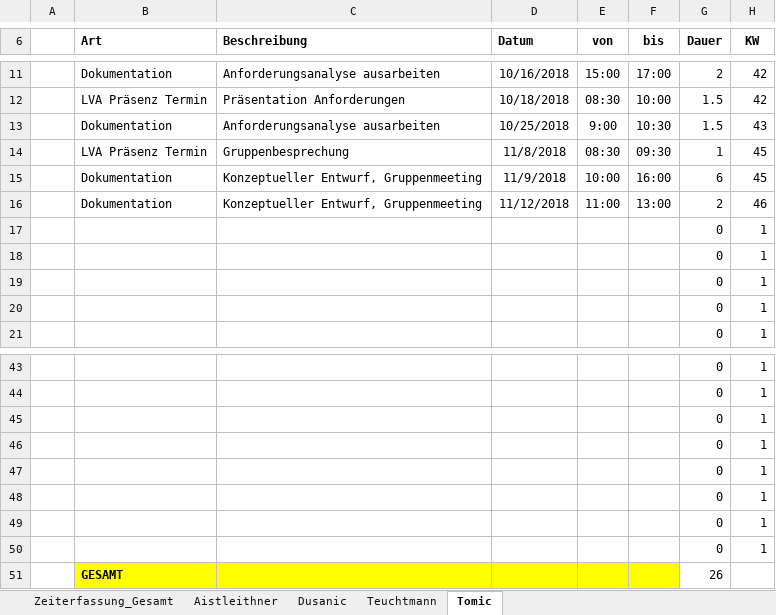
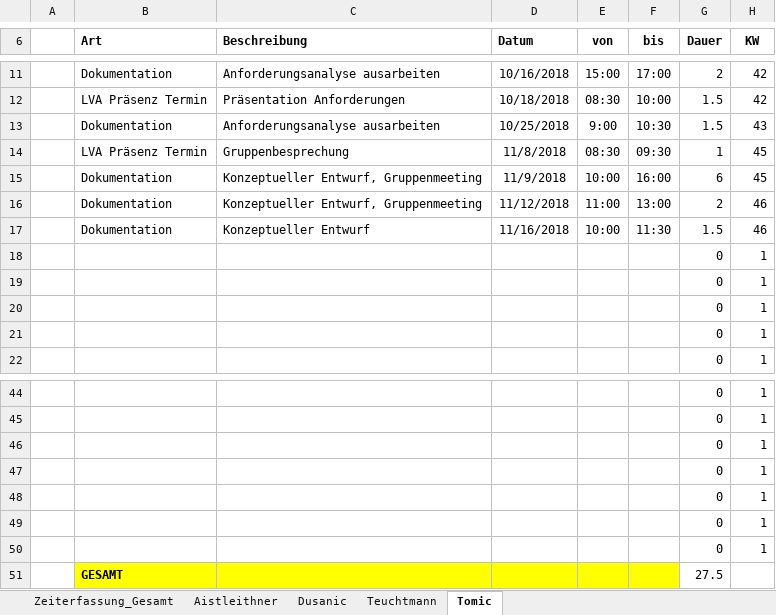
Before and after one commit to aistleithnera/258321_DKE_PR, an Excel workbook: Zeiterfassung/Zeiterfassung_Gesamt.xlsx, sheet Tomic, drawn as a sheet; only a part is shown, gaps mark what is left out; values as stored, in another font and other column widths than the file's, no borders; table styles not drawn; removed rows and columns are numbered as before the commit, all else as after; the diff names each change by its address in the sheet, - before the commit and + after, or states it on an @@ line.

```diff
--- a/Zeiterfassung/Zeiterfassung_Gesamt.xlsx (sheet Tomic)
+++ b/Zeiterfassung/Zeiterfassung_Gesamt.xlsx (sheet Tomic)
+row 17:  | Dokumentation | Konzeptueller Entwurf | 11/16/2018 | 10:00 | 11:30 | 1.5 | 46
-row 50:  |  |  |  |  |  | 0 | 1
-G51 (Dauer): 26
+G51 (Dauer): 27.5
```
Also changed, not shown: sheet Zeiterfassung_Gesamt, charts or pictures.
